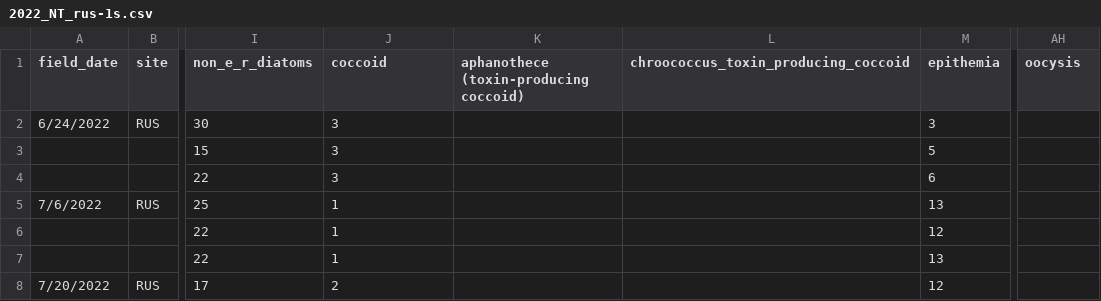
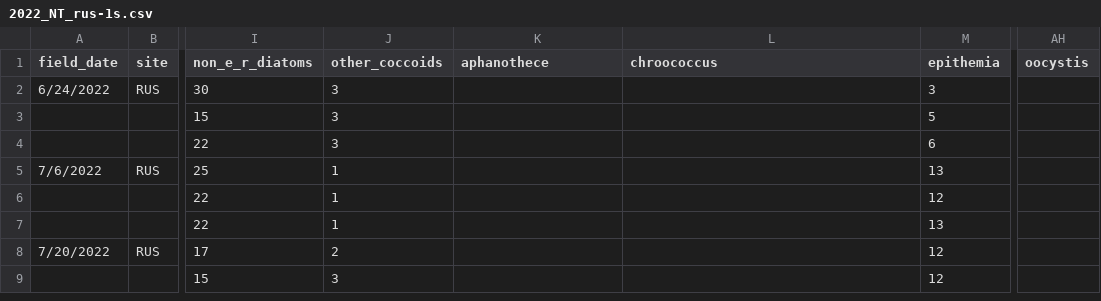
Before and after one commit to jzabrecky/ATX-community-norcal, a CSV file: data/morphological/raw/2022_NT_rus-1s.csv, drawn as a sheet; only a part is shown, gaps mark what is left out; the shorter side is filled out with more unchanged rows; the diff names each change by its address in the sheet, - before the commit and + after, or states it on an @@ line.

```diff
--- a/data/morphological/raw/2022_NT_rus-1s.csv
+++ b/data/morphological/raw/2022_NT_rus-1s.csv
-J1: coccoid
+J1: other_coccoids
-K1: aphanothece (toxin-producing coccoid)
+K1: aphanothece
-L1: chroococcus_toxin_producing_coccoid
+L1: chroococcus
-AH1: oocysis
+AH1: oocystis
```
Also changed, not shown: data/morphological/raw/2022_NT_rus-2.csv, data/morphological/raw/2022_NT_sfe-m-1s.csv, 36 other files.
